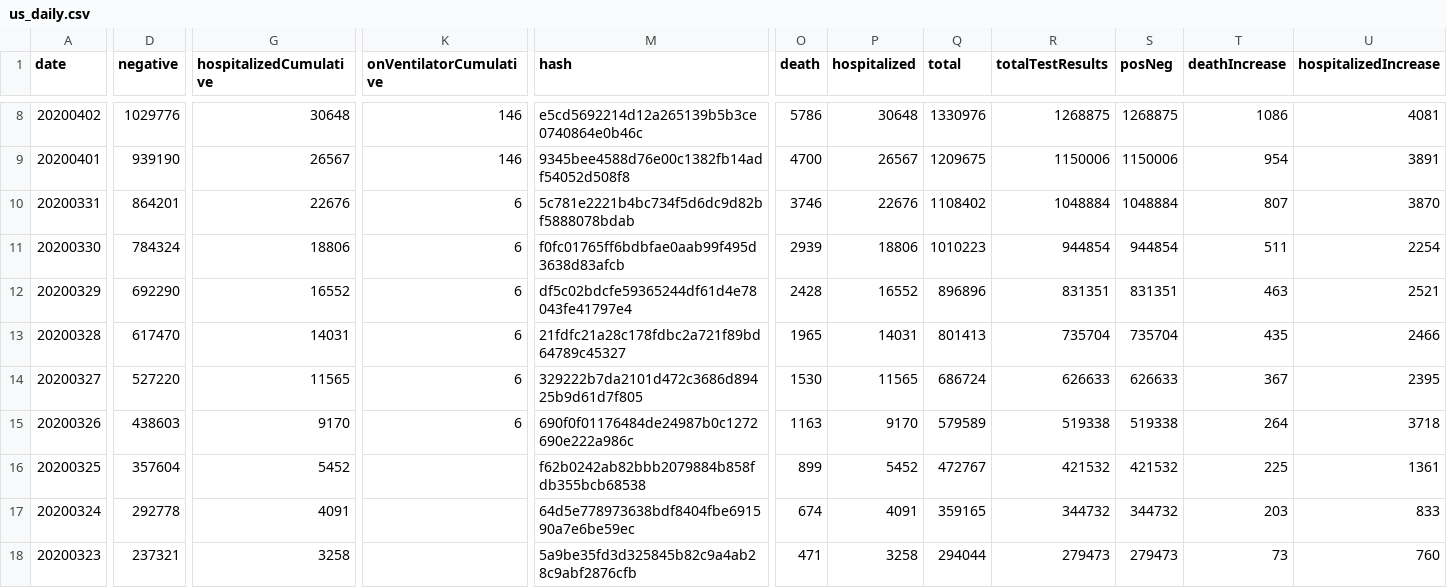
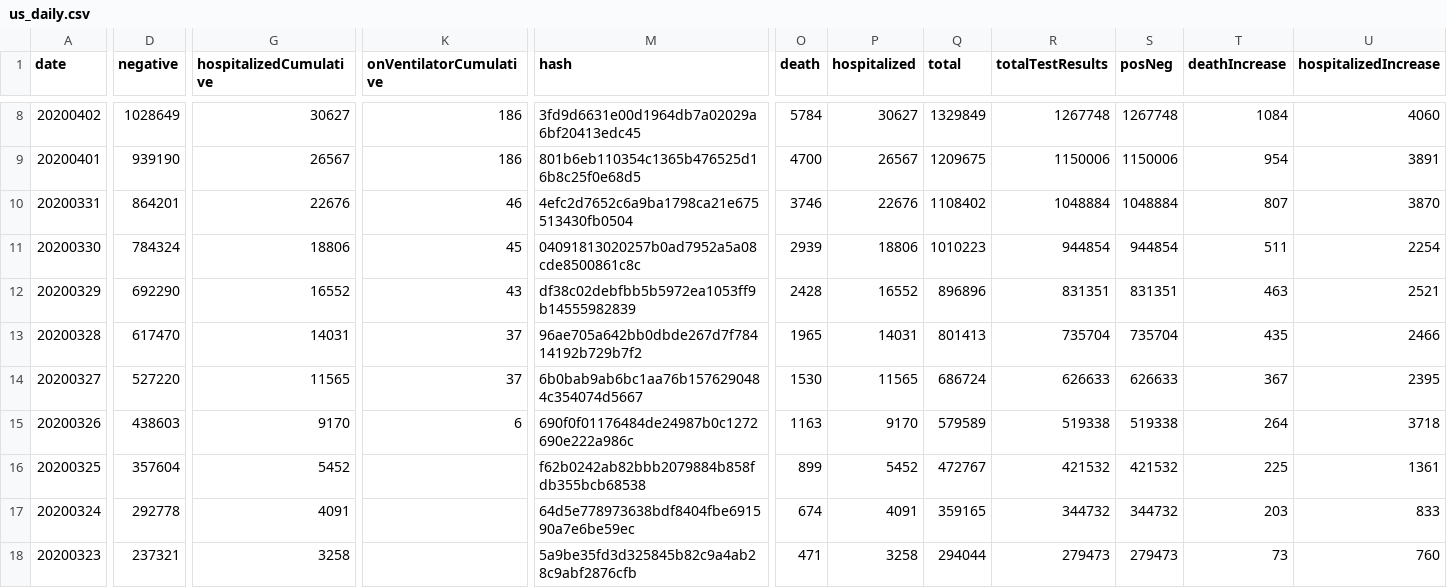
Before and after one commit to smike/covid-tracking-data, a CSV file: data/us_daily.csv, drawn as a sheet; only a part is shown, gaps mark what is left out; the diff covers the shown part only; the diff names each change by its address in the sheet, - before the commit and + after, or states it on an @@ line.

```diff
--- a/data/us_daily.csv
+++ b/data/us_daily.csv
-D8 (negative): 1029776
+D8 (negative): 1028649
-G8 (hospitalizedCumulative): 30648
+G8 (hospitalizedCumulative): 30627
-K8:K9 (onVentilatorCumulative): 146
+K8:K9 (onVentilatorCumulative): 186
-M8 (hash): e5cd5692214d12a265139b5b3ce0740864e0b46c
+M8 (hash): 3fd9d6631e00d1964db7a02029a6bf20413edc45
-O8 (death): 5786
+O8 (death): 5784
-P8 (hospitalized): 30648
+P8 (hospitalized): 30627
-Q8 (total): 1330976
+Q8 (total): 1329849
-R8 (totalTestResults): 1268875
+R8 (totalTestResults): 1267748
-S8 (posNeg): 1268875
+S8 (posNeg): 1267748
-T8 (deathIncrease): 1086
+T8 (deathIncrease): 1084
-U8 (hospitalizedIncrease): 4081
+U8 (hospitalizedIncrease): 4060
-M9 (hash): 9345bee4588d76e00c1382fb14adf54052d508f8
+M9 (hash): 801b6eb110354c1365b476525d16b8c25f0e68d5
-K10 (onVentilatorCumulative): 6
+K10 (onVentilatorCumulative): 46
-M10 (hash): 5c781e2221b4bc734f5d6dc9d82bf5888078bdab
+M10 (hash): 4efc2d7652c6a9ba1798ca21e675513430fb0504
-K11 (onVentilatorCumulative): 6
+K11 (onVentilatorCumulative): 45
-M11 (hash): f0fc01765ff6bdbfae0aab99f495d3638d83afcb
+M11 (hash): 04091813020257b0ad7952a5a08cde8500861c8c
-K12 (onVentilatorCumulative): 6
+K12 (onVentilatorCumulative): 43
-M12 (hash): df5c02bdcfe59365244df61d4e78043fe41797e4
+M12 (hash): df38c02debfbb5b5972ea1053ff9b14555982839
-K13:K14 (onVentilatorCumulative): 6
+K13:K14 (onVentilatorCumulative): 37
-M13 (hash): 21fdfc21a28c178fdbc2a721f89bd64789c45327
+M13 (hash): 96ae705a642bb0dbde267d7f78414192b729b7f2
-M14 (hash): 329222b7da2101d472c3686d89425b9d61d7f805
+M14 (hash): 6b0bab9ab6bc1aa76b1576290484c354074d5667
```
Also changed, not shown: 91 edited cells elsewhere in this file, data/us_current.csv.
